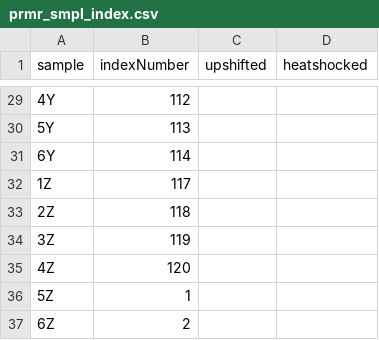
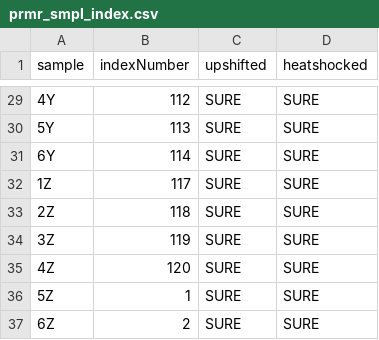
Before and after one commit to snyarko/AJPLK, a CSV file: prmr_smpl_index.csv, drawn as a sheet; only a part is shown, gaps mark what is left out; the diff covers the shown part only.

```diff
--- a/prmr_smpl_index.csv
+++ b/prmr_smpl_index.csv
@@ -29,9 +29,9 @@ sample,indexNumber,upshifted,heatshocked
-4Y,112,,
-5Y,113,,
-6Y,114,,
-1Z,117,,
-2Z,118,,
-3Z,119,,
-4Z,120,,
-5Z,1,,
-6Z,2,,
+4Y,112,SURE,SURE
+5Y,113,SURE,SURE
+6Y,114,SURE,SURE
+1Z,117,SURE,SURE
+2Z,118,SURE,SURE
+3Z,119,SURE,SURE
+4Z,120,SURE,SURE
+5Z,1,SURE,SURE
+6Z,2,SURE,SURE
```
Also changed, not shown: 54 edited cells elsewhere in this file, 3 other files.
